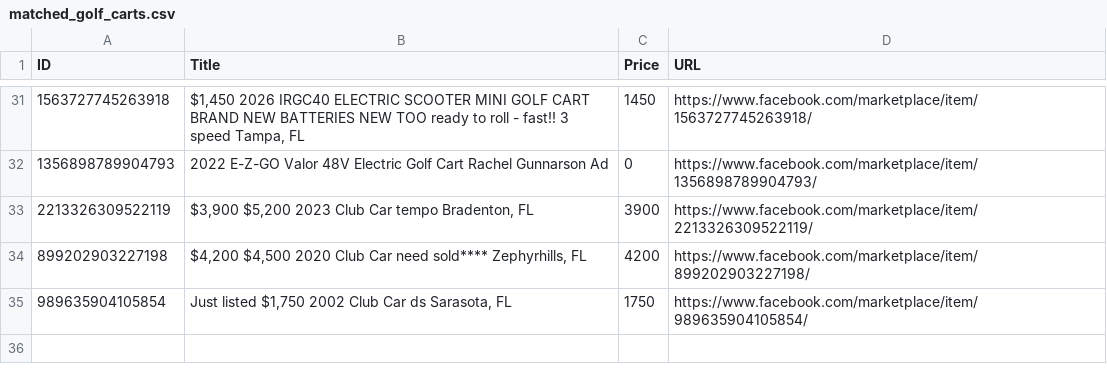
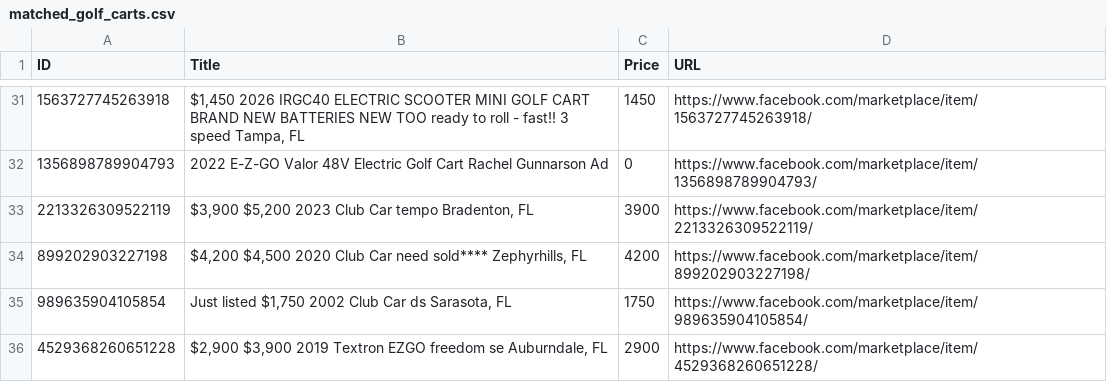
Before and after one commit to chipster1941-a11y/Land-Monitor, a CSV file: matched_golf_carts.csv, drawn as a sheet; only a part is shown, gaps mark what is left out.

```diff
--- a/matched_golf_carts.csv
+++ b/matched_golf_carts.csv
@@ -35 +35,2 @@ ID,Title,Price,URL
 989635904105854,"Just listed $1,750 2002 Club Car ds Sarasota, FL",1750,https://www.facebook.com/marketplace/item/989635904105854/
+4529368260651228,"$2,900 $3,900 2019 Textron EZGO freedom se Auburndale, FL",2900,https://www.facebook.com/marketplace/item/4529368260651228/
```
Also changed, not shown: 1 other file.
